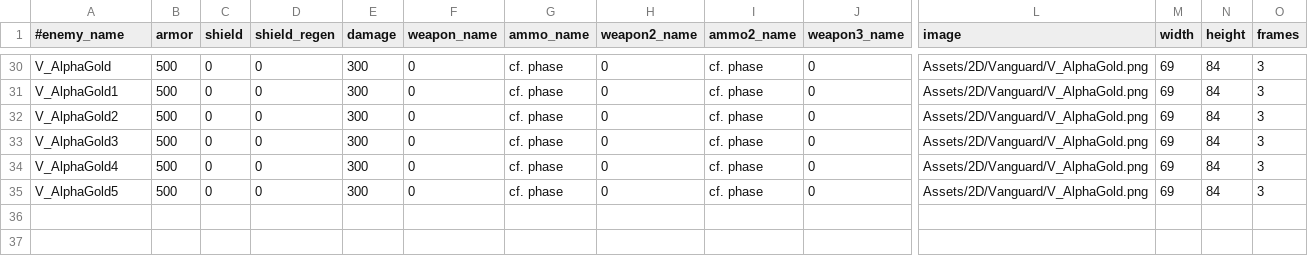
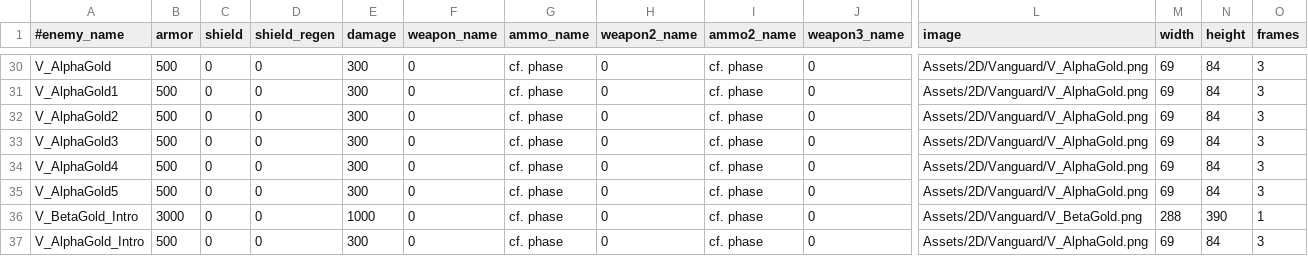
Before and after one commit to StarfighterDevTeam/StarFighter, a CSV file: Unstable/StarFighter/StarFighter/Assets/Scripts/Generated/Enemies.csv, drawn as a sheet; only a part is shown, gaps mark what is left out; rows hold the shown columns only; the diff names each change by its address in the sheet, - before the commit and + after, or states it on an @@ line.

```diff
--- a/Unstable/StarFighter/StarFighter/Assets/Scripts/Generated/Enemies.csv
+++ b/Unstable/StarFighter/StarFighter/Assets/Scripts/Generated/Enemies.csv
+row 36: V_BetaGold_Intro | 3000 | 0 | 0 | 1000 | 0 | cf. phase | 0 | cf. phase | 0 | Assets/2D/Vanguard/V_BetaGold.png | 288 | 390 | 1
+row 37: V_AlphaGold_Intro | 500 | 0 | 0 | 300 | 0 | cf. phase | 0 | cf. phase | 0 | Assets/2D/Vanguard/V_AlphaGold.png | 69 | 84 | 3
```
Also changed, not shown: Unstable/StarFighter/StarFighter/Assets/Scripts/Generated/Dialogs.csv, Unstable/StarFighter/StarFighter/Assets/Scripts/Generated/EnemyPhases.csv, 21 other files.
